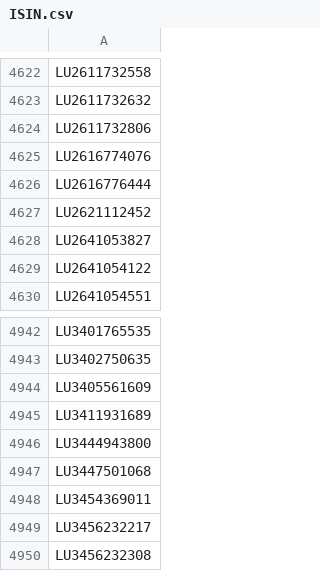
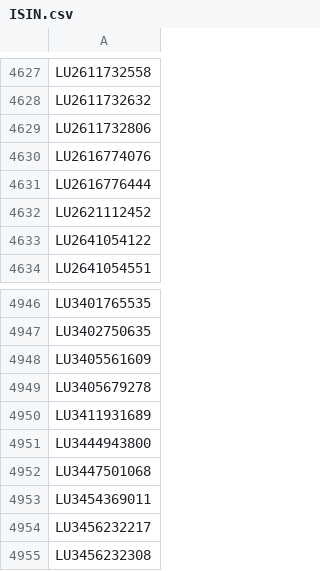
Before and after one commit to Kostrhoun1/etf-astro, a CSV file: scraper/ISIN.csv, drawn as a sheet; only a part is shown, gaps mark what is left out; removed rows and columns are numbered as before the commit, all else as after; the diff covers the shown part only; the diff names each change by its address in the sheet, - before the commit and + after, or states it on an @@ line.

```diff
--- a/scraper/ISIN.csv
+++ b/scraper/ISIN.csv
-row 4628: LU2641053827
+row 4949: LU3405679278
```
Also changed, not shown: 10 added rows and 2 removed rows elsewhere in this file.
